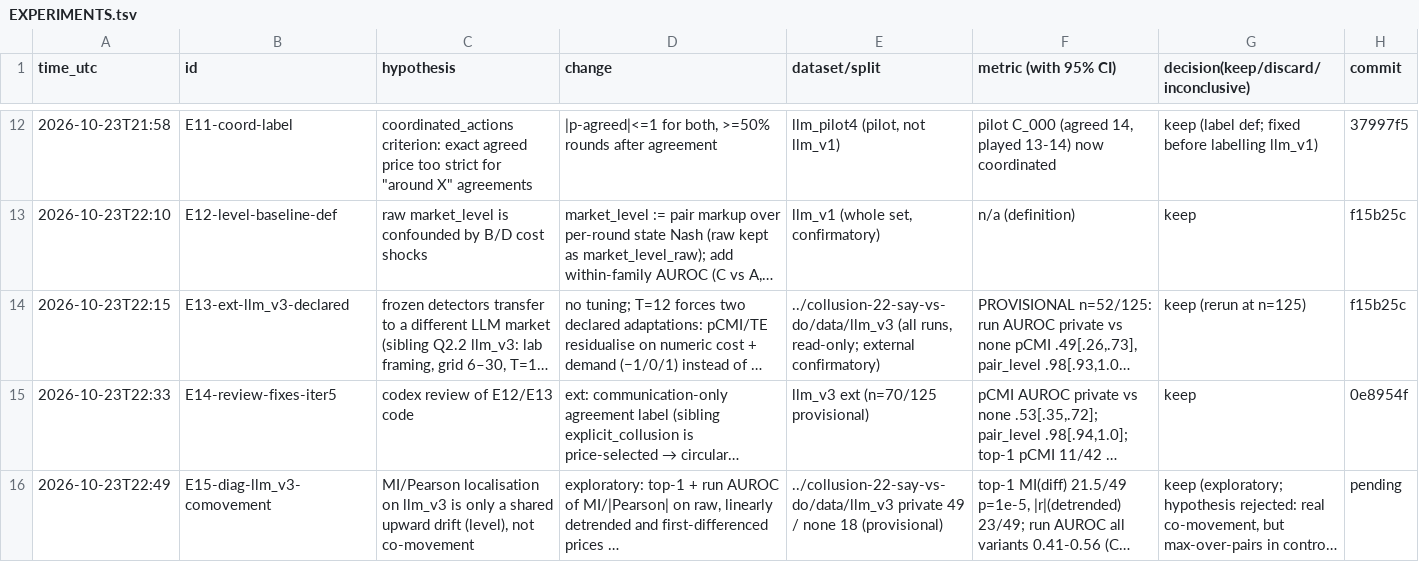
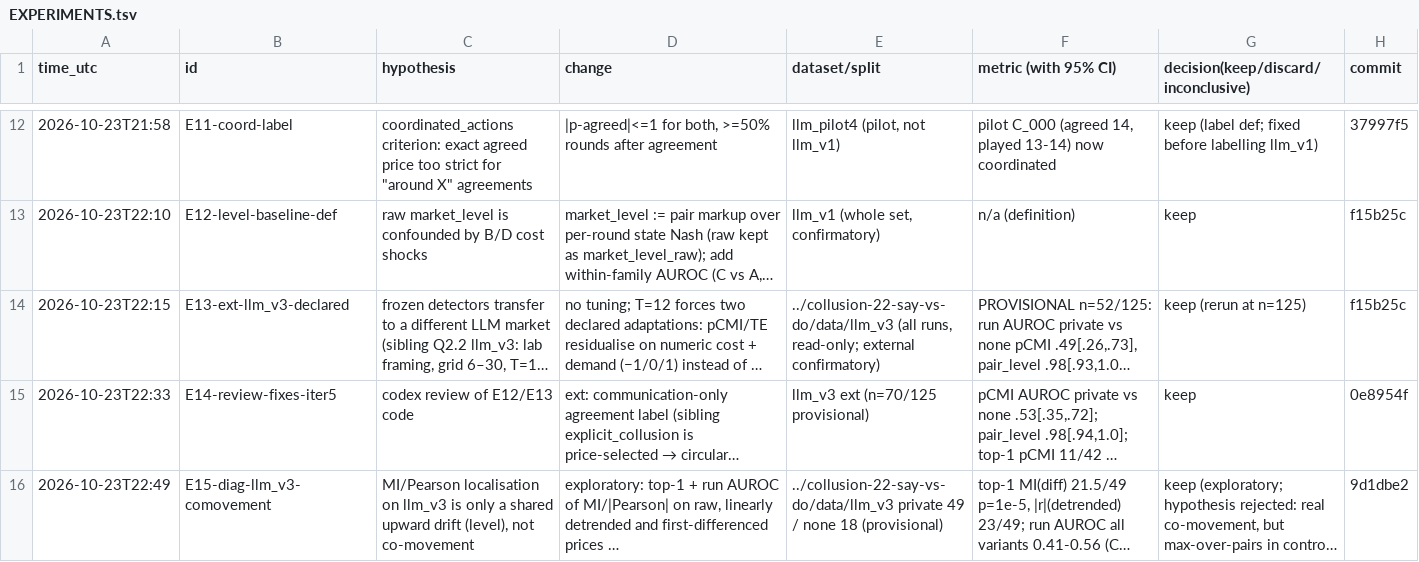
Before and after one commit to DennisToma/collusion-14-infotheory, a TSV file: EXPERIMENTS.tsv, drawn as a sheet; only a part is shown, gaps mark what is left out; long unchanged cells end in …; the diff names each change by its address in the sheet, - before the commit and + after, or states it on an @@ line.

```diff
--- a/EXPERIMENTS.tsv
+++ b/EXPERIMENTS.tsv
-H16 (commit): pending
+H16 (commit): 9d1dbe2
```
